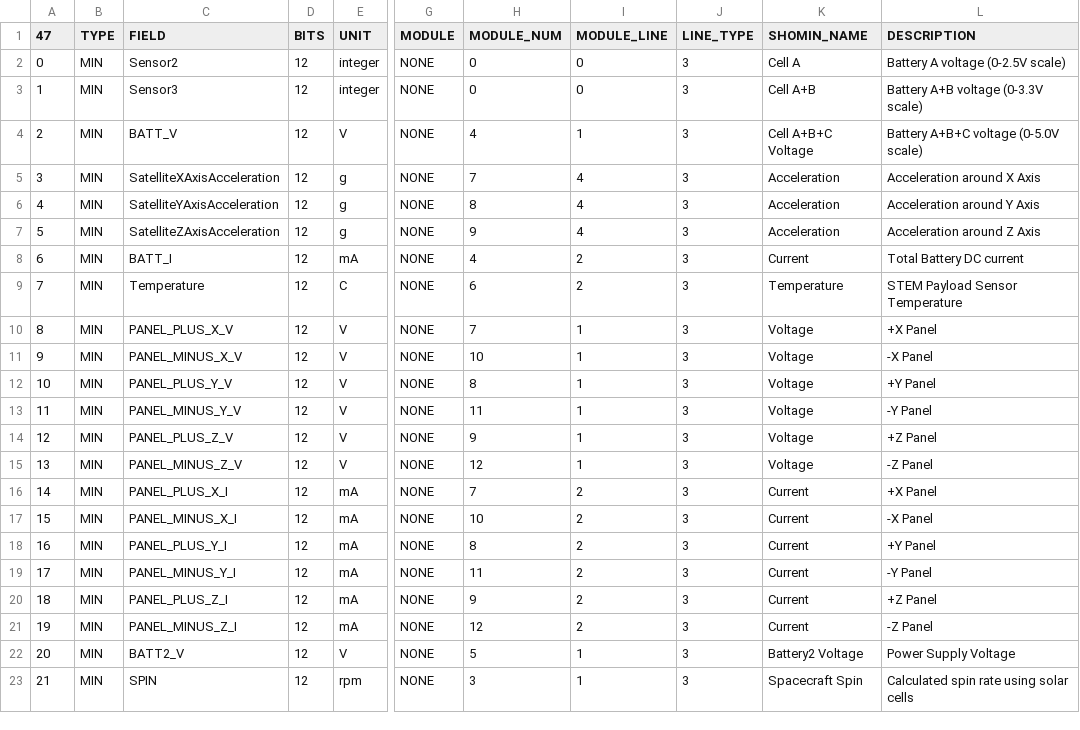
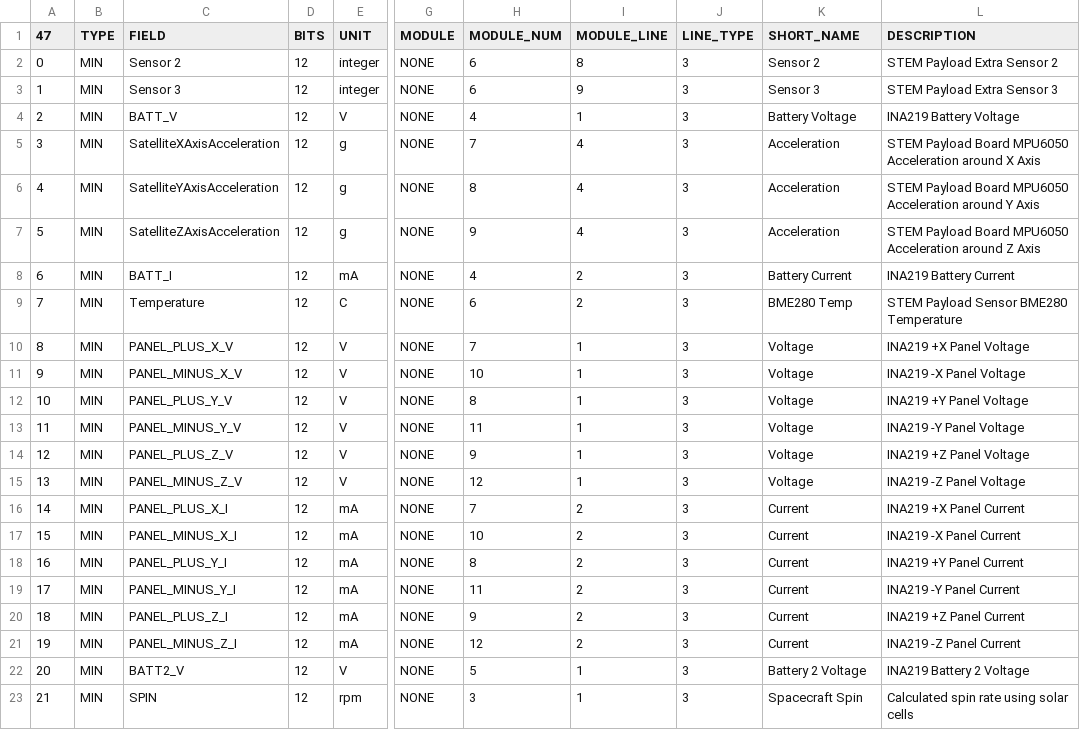
Before and after one commit to alanbjohnston/CubeSatSim, a CSV file: spacecraft/FoxTelem_1.13e/CubeSatSim_mintelemetry.csv, drawn as a sheet; only a part is shown, gaps mark what is left out; the diff covers the shown part only; the diff names each change by its address in the sheet, - before the commit and + after, or states it on an @@ line.

Commit message:
Update CubeSatSim_mintelemetry.csv from max

```diff
--- a/spacecraft/FoxTelem_1.13e/CubeSatSim_mintelemetry.csv
+++ b/spacecraft/FoxTelem_1.13e/CubeSatSim_mintelemetry.csv
-K1: SHOMIN_NAME
+K1: SHORT_NAME
-C2 (FIELD): Sensor2
+C2 (FIELD): Sensor 2
-H2:H3 (MODULE_NUM): 0
+H2:H3 (MODULE_NUM): 6
-I2 (MODULE_LINE): 0
+I2 (MODULE_LINE): 8
-K2 (SHORT_NAME): Cell A
+K2 (SHORT_NAME): Sensor 2
-L2 (DESCRIPTION): Battery A voltage (0-2.5V scale)
+L2 (DESCRIPTION): STEM Payload Extra Sensor 2
-C3 (FIELD): Sensor3
+C3 (FIELD): Sensor 3
-I3 (MODULE_LINE): 0
+I3 (MODULE_LINE): 9
-K3 (SHORT_NAME): Cell A+B
+K3 (SHORT_NAME): Sensor 3
-L3 (DESCRIPTION): Battery A+B voltage (0-3.3V scale)
+L3 (DESCRIPTION): STEM Payload Extra Sensor 3
-K4 (SHORT_NAME): Cell A+B+C Voltage
+K4 (SHORT_NAME): Battery Voltage
-L4 (DESCRIPTION): Battery A+B+C voltage (0-5.0V scale)
+L4 (DESCRIPTION): INA219 Battery Voltage
-L5 (DESCRIPTION): Acceleration around X Axis
+L5 (DESCRIPTION): STEM Payload Board MPU6050 Acceleration around X Axis
-L6 (DESCRIPTION): Acceleration around Y Axis
+L6 (DESCRIPTION): STEM Payload Board MPU6050 Acceleration around Y Axis
-L7 (DESCRIPTION): Acceleration around Z Axis
+L7 (DESCRIPTION): STEM Payload Board MPU6050 Acceleration around Z Axis
-K8 (SHORT_NAME): Current
+K8 (SHORT_NAME): Battery Current
-L8 (DESCRIPTION): Total Battery DC current
+L8 (DESCRIPTION): INA219 Battery Current
-K9 (SHORT_NAME): Temperature
+K9 (SHORT_NAME): BME280 Temp
-L9 (DESCRIPTION): STEM Payload Sensor Temperature
+L9 (DESCRIPTION): STEM Payload Sensor BME280 Temperature
-L10 (DESCRIPTION): +X Panel
+L10 (DESCRIPTION): INA219 +X Panel Voltage
-L11 (DESCRIPTION): -X Panel
+L11 (DESCRIPTION): INA219 -X Panel Voltage
-L12 (DESCRIPTION): +Y Panel
+L12 (DESCRIPTION): INA219 +Y Panel Voltage
-L13 (DESCRIPTION): -Y Panel
+L13 (DESCRIPTION): INA219 -Y Panel Voltage
-L14 (DESCRIPTION): +Z Panel
+L14 (DESCRIPTION): INA219 +Z Panel Voltage
-L15 (DESCRIPTION): -Z Panel
+L15 (DESCRIPTION): INA219 -Z Panel Voltage
-L16 (DESCRIPTION): +X Panel
+L16 (DESCRIPTION): INA219 +X Panel Current
-L17 (DESCRIPTION): -X Panel
+L17 (DESCRIPTION): INA219 -X Panel Current
-L18 (DESCRIPTION): +Y Panel
+L18 (DESCRIPTION): INA219 +Y Panel Current
-L19 (DESCRIPTION): -Y Panel
+L19 (DESCRIPTION): INA219 -Y Panel Current
-L20 (DESCRIPTION): +Z Panel
+L20 (DESCRIPTION): INA219 +Z Panel Current
-L21 (DESCRIPTION): -Z Panel
+L21 (DESCRIPTION): INA219 -Z Panel Current
-K22 (SHORT_NAME): Battery2 Voltage
+K22 (SHORT_NAME): Battery 2 Voltage
-L22 (DESCRIPTION): Power Supply Voltage
+L22 (DESCRIPTION): INA219 Battery 2 Voltage
```
Also changed, not shown: 36 edited cells elsewhere in this file.
